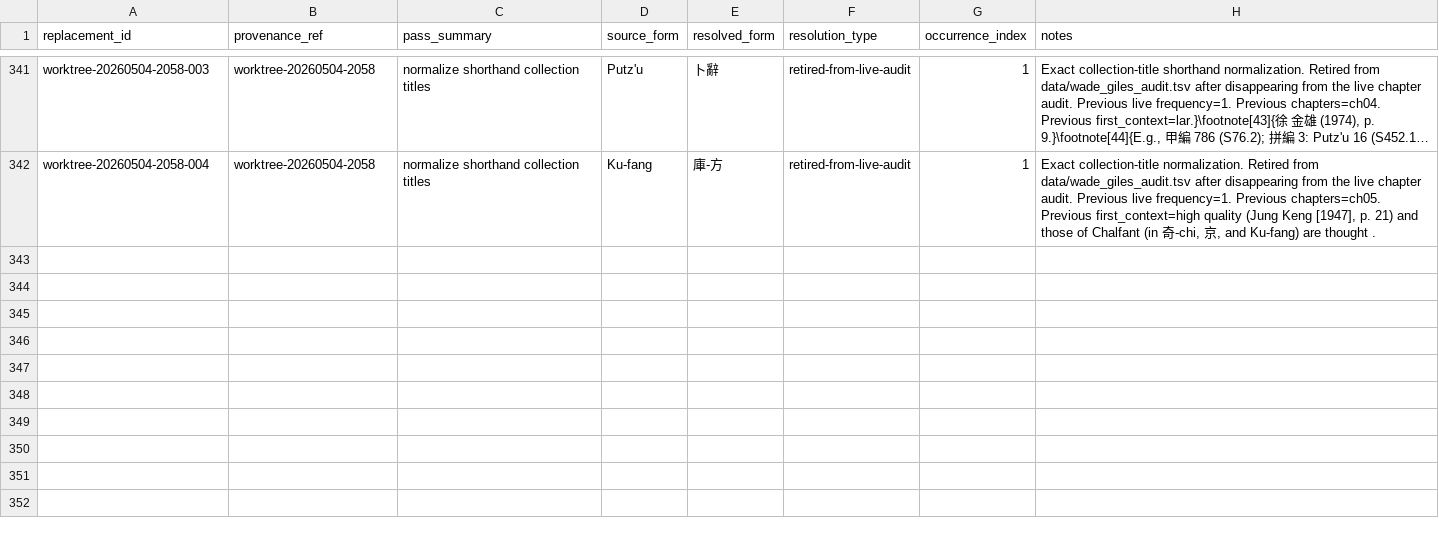
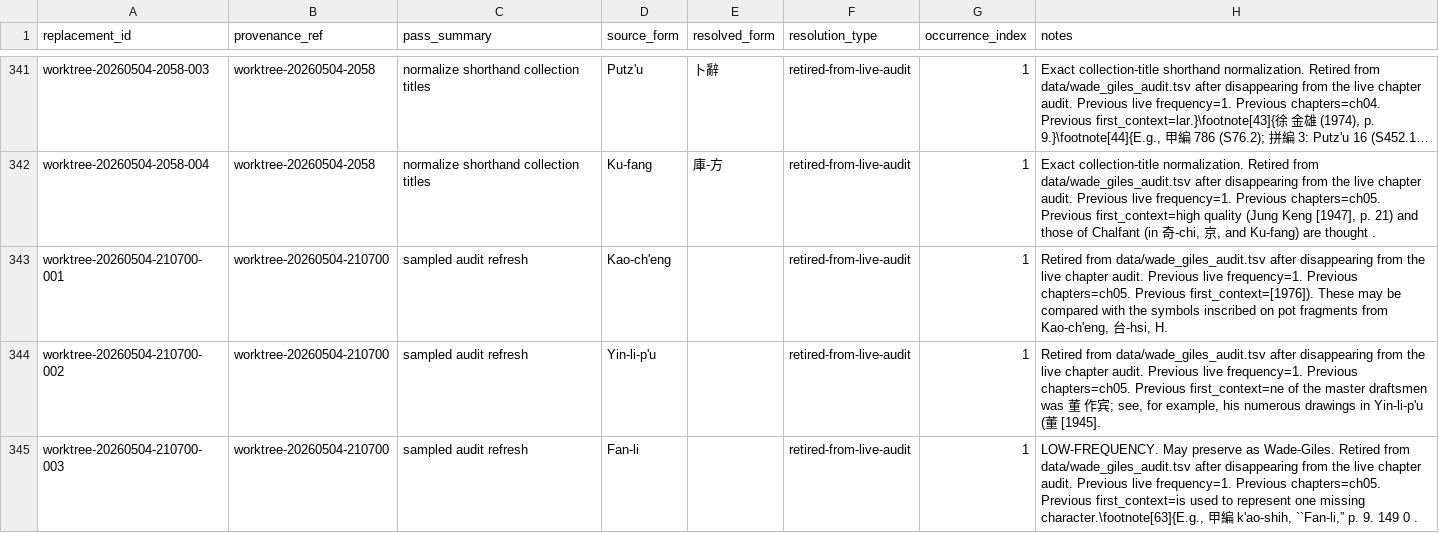
Before and after one commit to nh36/Keightley, a TSV file: data/wade_giles_resolved_history.tsv, drawn as a sheet; only a part is shown, gaps mark what is left out; long unchanged cells end in …; the diff names each change by its address in the sheet, - before the commit and + after, or states it on an @@ line.

```diff
--- a/data/wade_giles_resolved_history.tsv
+++ b/data/wade_giles_resolved_history.tsv
+row 343: worktree-20260504-210700-001 | worktree-20260504-210700 | sampled audit refresh | Kao-ch'eng |  | retired-from-live-audit | 1 | Retired from data/wade_giles_audit.tsv after disappearing from the live chapter audit. Previous live frequency=1. Previous chapters=ch05. Previous first_context=[1976]). These may be compared with the symbols inscribed on pot fragments from Kao-ch'eng, 台-hsi, H.
+row 344: worktree-20260504-210700-002 | worktree-20260504-210700 | sampled audit refresh | Yin-li-p'u |  | retired-from-live-audit | 1 | Retired from data/wade_giles_audit.tsv after disappearing from the live chapter audit. Previous live frequency=1. Previous chapters=ch05. Previous first_context=ne of the master draftsmen was 董 作宾; see, for example, his numerous drawings in Yin-li-p'u (董 [1945].
+row 345: worktree-20260504-210700-003 | worktree-20260504-210700 | sampled audit refresh | Fan-li |  | retired-from-live-audit | 1 | LOW-FREQUENCY. May preserve as Wade-Giles. Retired from data/wade_giles_audit.tsv after disappearing from the live chapter audit. Previous live frequency=1. Previous chapters=ch05. Previous first_context=is used to represent one missing character.\footnote[63]{E.g., 甲編 k'ao-shih, ``Fan-li,” p. 9. 149 0 .
```
Also changed, not shown: data/wade_giles_audit.tsv, 1 other file.
